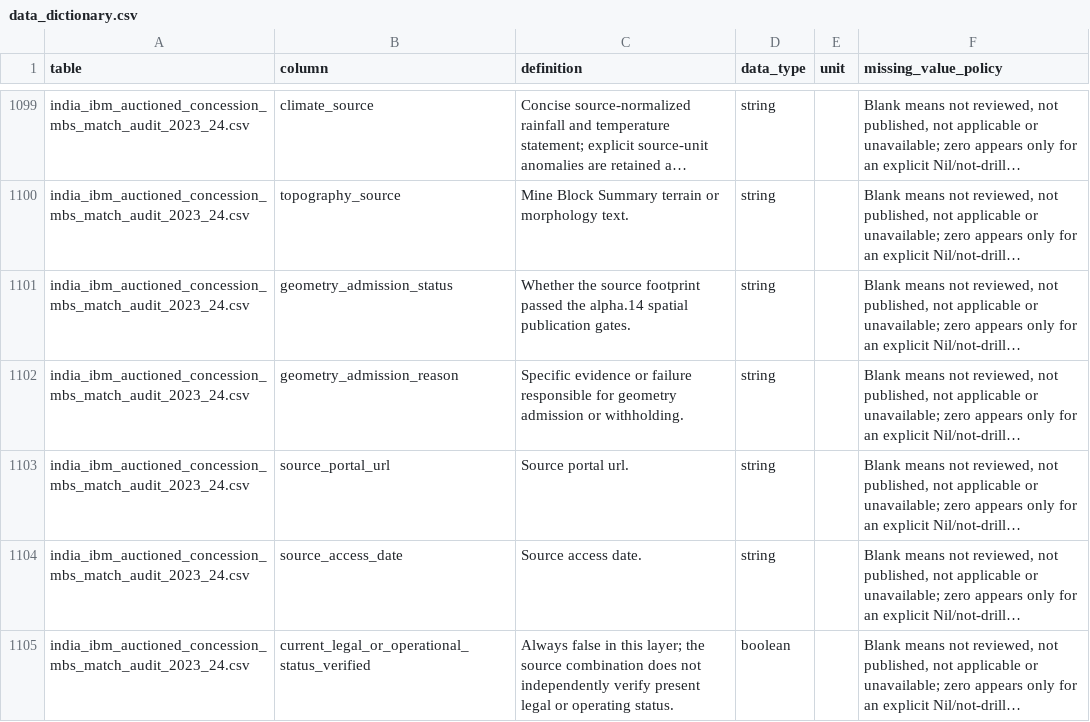
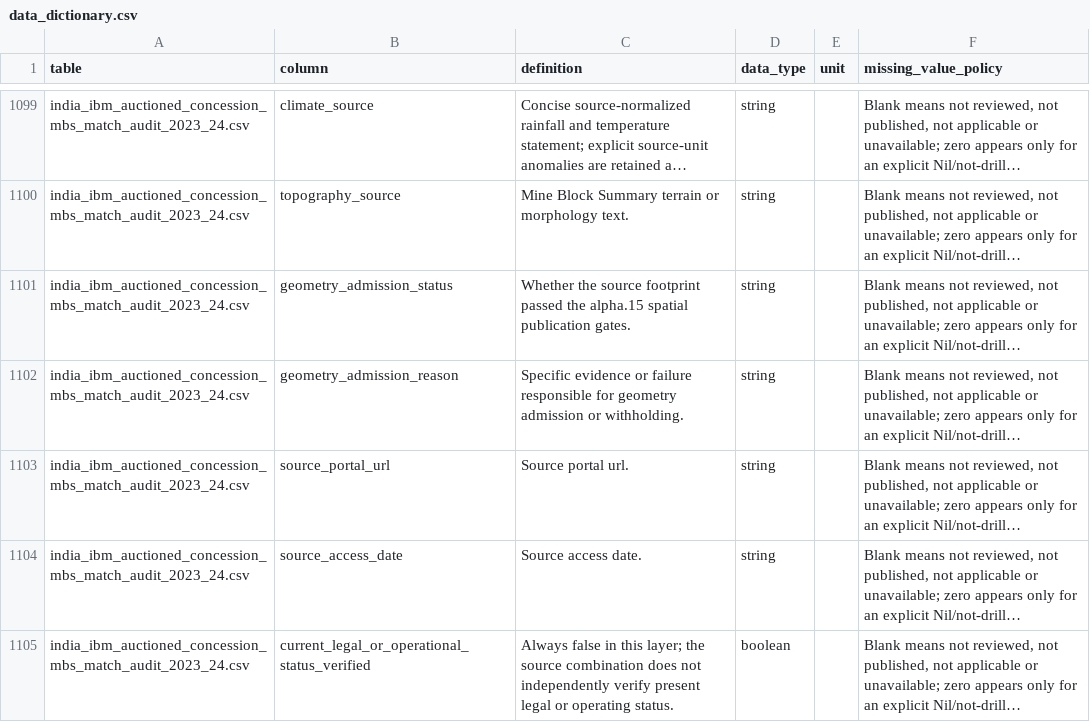
Before and after one commit to ankitjh4/khanan, a CSV file: outputs/data_dictionary.csv, drawn as a sheet; only a part is shown, gaps mark what is left out; long unchanged cells end in …; the diff covers the shown part only; the diff names each change by its address in the sheet, - before the commit and + after, or states it on an @@ line.

```diff
--- a/outputs/data_dictionary.csv
+++ b/outputs/data_dictionary.csv
-C1101 (definition): …passed the alpha.14 spatial publication…
+C1101 (definition): …passed the alpha.15 spatial publication…
```
Also changed, not shown: 4 edited cells elsewhere in this file, outputs/source_registry.csv, 15 other files.
